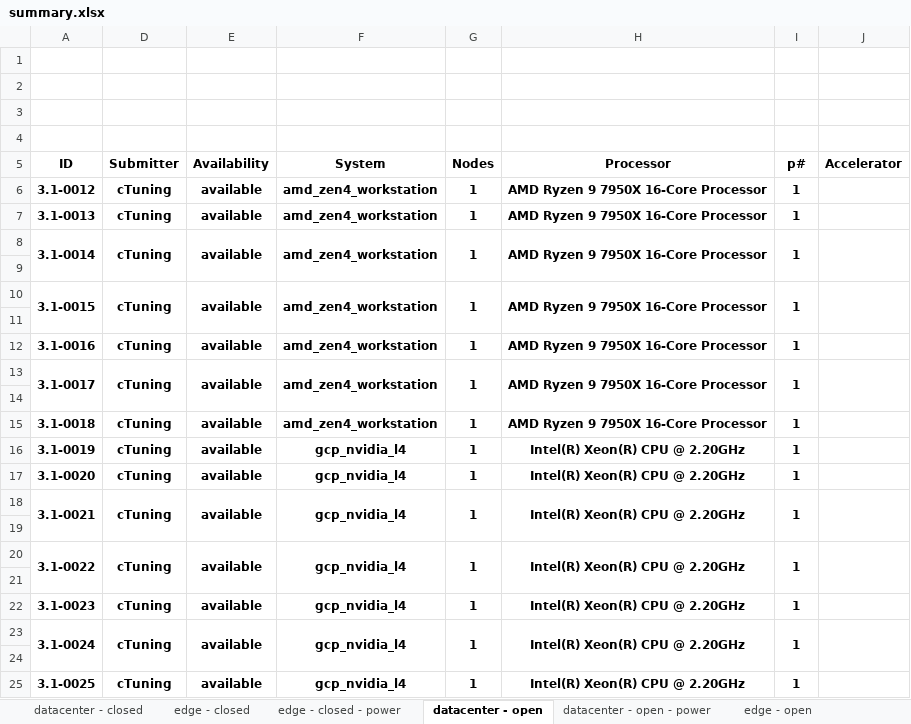
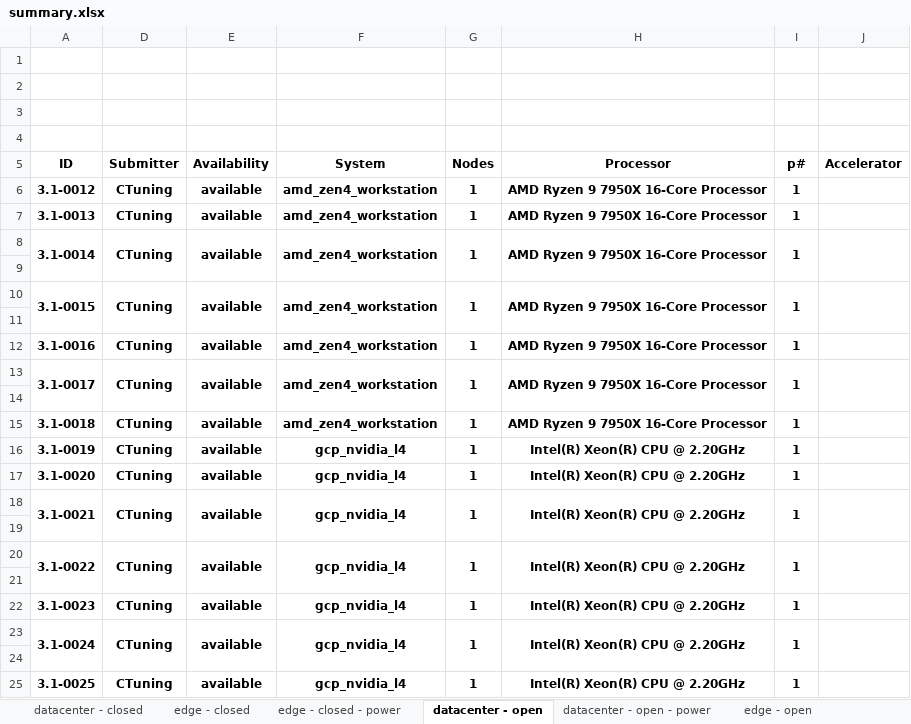
Before and after one commit to ctuning/mlperf_inference_submissions_v3.1a, an Excel workbook: summary.xlsx, sheet datacenter - open, drawn as a sheet; only a part is shown; values as stored, in another font and other column widths than the file's, no borders; conditional formats not drawn; the diff names each change by its address in the sheet, - before the commit and + after, or states it on an @@ line.

```diff
--- a/summary.xlsx (sheet datacenter - open)
+++ b/summary.xlsx (sheet datacenter - open)
-D6:D8: cTuning
+D6:D8: CTuning
-D10: cTuning
+D10: CTuning
-D12:D13: cTuning
+D12:D13: CTuning
-D15:D18: cTuning
+D15:D18: CTuning
-D20: cTuning
+D20: CTuning
-D22:D23: cTuning
+D22:D23: CTuning
-D25: cTuning
+D25: CTuning
```
Also changed, not shown: sheet edge - open - power, sheet edge - open, sheet edge - closed, sheet datacenter - open - power, sheet edge - closed - power, sheet datacenter - closed, formulas that keep their value, hidden cells, 4 other files.
